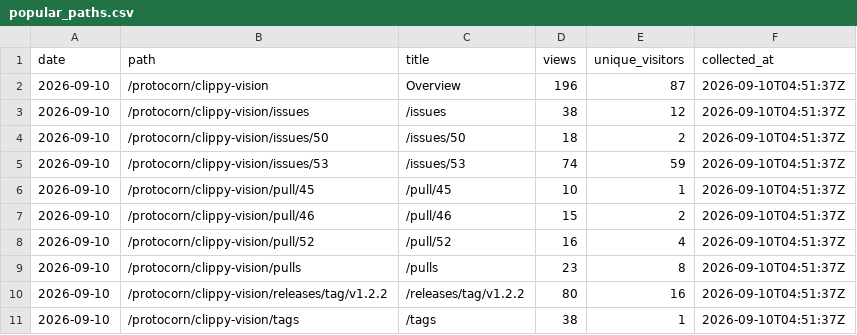
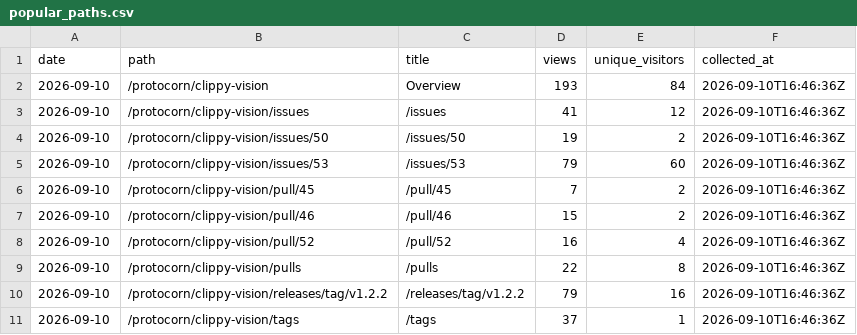
Before and after one commit to protocorn/clippy-vision, a CSV file: stats/github-traffic/popular_paths.csv, drawn as a sheet.

```diff
--- a/stats/github-traffic/popular_paths.csv
+++ b/stats/github-traffic/popular_paths.csv
@@ -1,11 +1,11 @@
 "date","path","title","views","unique_visitors","collected_at"
-"2026-09-10","/protocorn/clippy-vision","Overview","196","87","2026-09-10T04:51:37Z"
-"2026-09-10","/protocorn/clippy-vision/issues","/issues","38","12","2026-09-10T04:51:37Z"
-"2026-09-10","/protocorn/clippy-vision/issues/50","/issues/50","18","2","2026-09-10T04:51:37Z"
-"2026-09-10","/protocorn/clippy-vision/issues/53","/issues/53","74","59","2026-09-10T04:51:37Z"
-"2026-09-10","/protocorn/clippy-vision/pull/45","/pull/45","10","1","2026-09-10T04:51:37Z"
-"2026-09-10","/protocorn/clippy-vision/pull/46","/pull/46","15","2","2026-09-10T04:51:37Z"
-"2026-09-10","/protocorn/clippy-vision/pull/52","/pull/52","16","4","2026-09-10T04:51:37Z"
-"2026-09-10","/protocorn/clippy-vision/pulls","/pulls","23","8","2026-09-10T04:51:37Z"
-"2026-09-10","/protocorn/clippy-vision/releases/tag/v1.2.2","/releases/tag/v1.2.2","80","16","2026-09-10T04:51:37Z"
-"2026-09-10","/protocorn/clippy-vision/tags","/tags","38","1","2026-09-10T04:51:37Z"
+"2026-09-10","/protocorn/clippy-vision","Overview","193","84","2026-09-10T16:46:36Z"
+"2026-09-10","/protocorn/clippy-vision/issues","/issues","41","12","2026-09-10T16:46:36Z"
+"2026-09-10","/protocorn/clippy-vision/issues/50","/issues/50","19","2","2026-09-10T16:46:36Z"
+"2026-09-10","/protocorn/clippy-vision/issues/53","/issues/53","79","60","2026-09-10T16:46:36Z"
+"2026-09-10","/protocorn/clippy-vision/pull/45","/pull/45","7","2","2026-09-10T16:46:36Z"
+"2026-09-10","/protocorn/clippy-vision/pull/46","/pull/46","15","2","2026-09-10T16:46:36Z"
+"2026-09-10","/protocorn/clippy-vision/pull/52","/pull/52","16","4","2026-09-10T16:46:36Z"
+"2026-09-10","/protocorn/clippy-vision/pulls","/pulls","22","8","2026-09-10T16:46:36Z"
+"2026-09-10","/protocorn/clippy-vision/releases/tag/v1.2.2","/releases/tag/v1.2.2","79","16","2026-09-10T16:46:36Z"
+"2026-09-10","/protocorn/clippy-vision/tags","/tags","37","1","2026-09-10T16:46:36Z"
```
Also changed, not shown: stats/github-traffic/clones_daily.csv, stats/github-traffic/referrers.csv, 3 other files.
